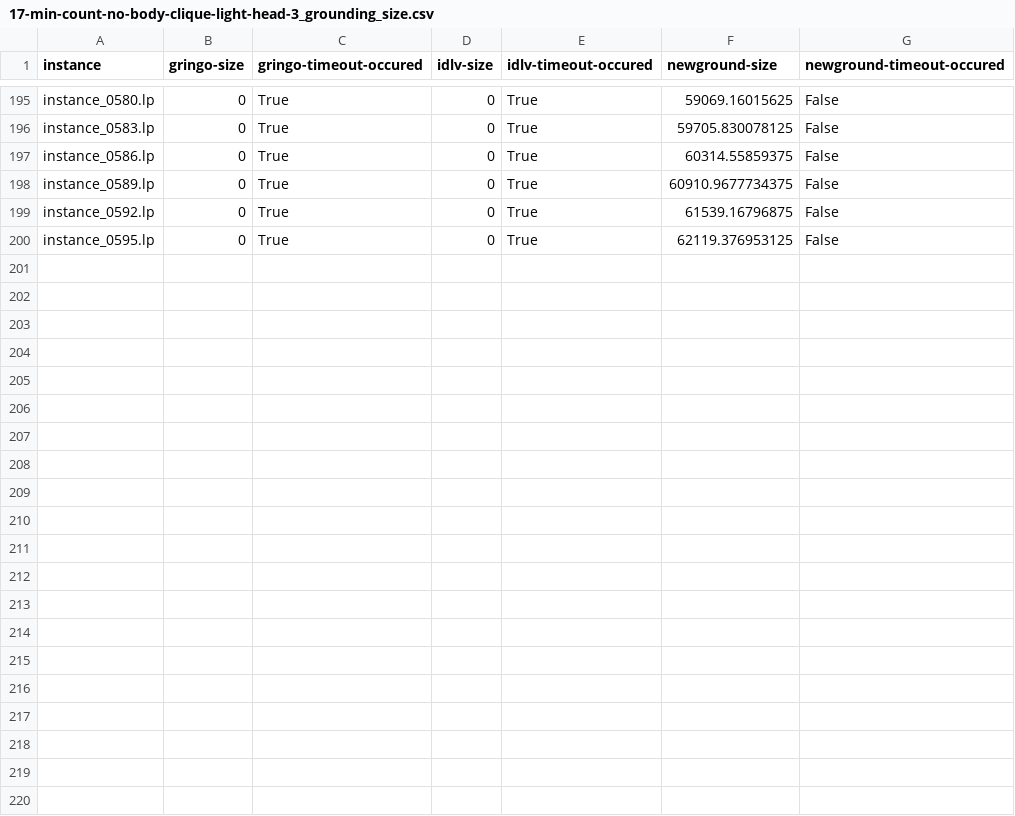
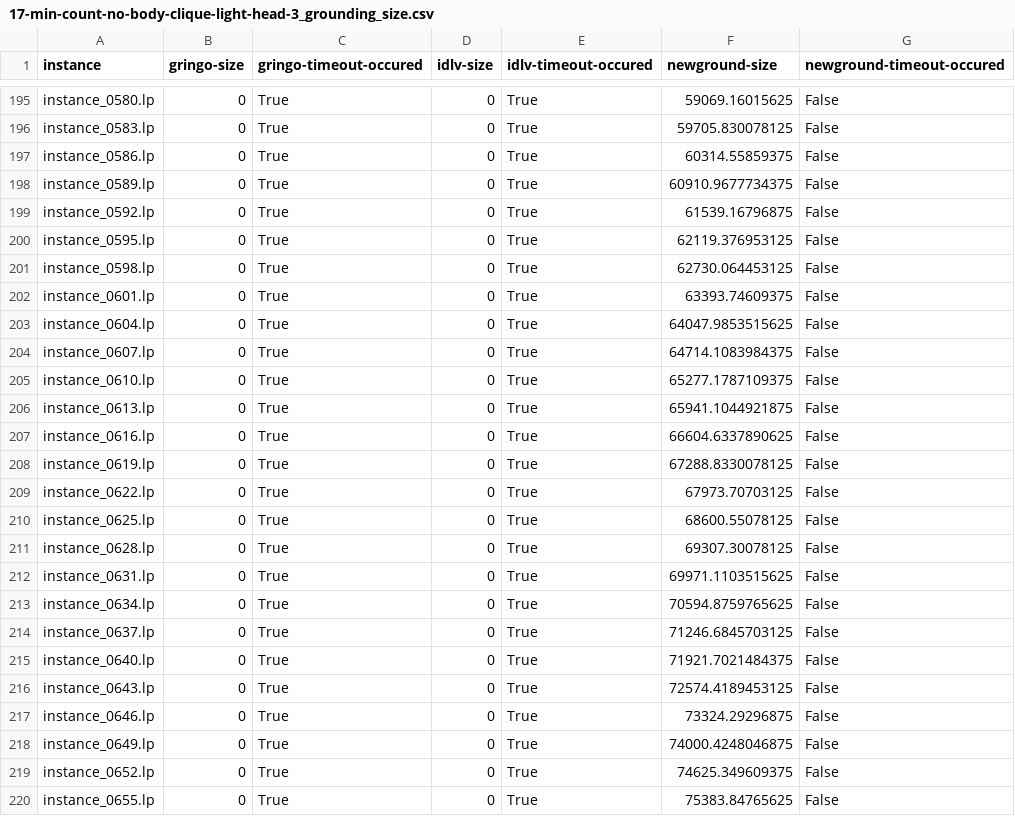
Before and after one commit to viktorbesin/newground, a CSV file: benchmark_output_2/17-min-count-no-body-clique-light-head-3_grounding_size.csv, drawn as a sheet; only a part is shown, gaps mark what is left out; the diff names each change by its address in the sheet, - before the commit and + after, or states it on an @@ line.

```diff
--- a/benchmark_output_2/17-min-count-no-body-clique-light-head-3_grounding_size.csv
+++ b/benchmark_output_2/17-min-count-no-body-clique-light-head-3_grounding_size.csv
+row 201: instance_0598.lp | 0 | True | 0 | True | 62730.064453125 | False
+row 202: instance_0601.lp | 0 | True | 0 | True | 63393.74609375 | False
+row 203: instance_0604.lp | 0 | True | 0 | True | 64047.9853515625 | False
+row 204: instance_0607.lp | 0 | True | 0 | True | 64714.1083984375 | False
+row 205: instance_0610.lp | 0 | True | 0 | True | 65277.1787109375 | False
+row 206: instance_0613.lp | 0 | True | 0 | True | 65941.1044921875 | False
+row 207: instance_0616.lp | 0 | True | 0 | True | 66604.6337890625 | False
+row 208: instance_0619.lp | 0 | True | 0 | True | 67288.8330078125 | False
+row 209: instance_0622.lp | 0 | True | 0 | True | 67973.70703125 | False
+row 210: instance_0625.lp | 0 | True | 0 | True | 68600.55078125 | False
+row 211: instance_0628.lp | 0 | True | 0 | True | 69307.30078125 | False
+row 212: instance_0631.lp | 0 | True | 0 | True | 69971.1103515625 | False
+row 213: instance_0634.lp | 0 | True | 0 | True | 70594.8759765625 | False
+row 214: instance_0637.lp | 0 | True | 0 | True | 71246.6845703125 | False
+row 215: instance_0640.lp | 0 | True | 0 | True | 71921.7021484375 | False
+row 216: instance_0643.lp | 0 | True | 0 | True | 72574.4189453125 | False
+row 217: instance_0646.lp | 0 | True | 0 | True | 73324.29296875 | False
+row 218: instance_0649.lp | 0 | True | 0 | True | 74000.4248046875 | False
+row 219: instance_0652.lp | 0 | True | 0 | True | 74625.349609375 | False
+row 220: instance_0655.lp | 0 | True | 0 | True | 75383.84765625 | False
```
Also changed, not shown: benchmark_output_2/17-min-count-no-body-clique-light-head-3_grounding_time.csv, benchmark_output_2/17-min-count-no-body-clique-light-head-3_total_time.csv, 9 other files.
